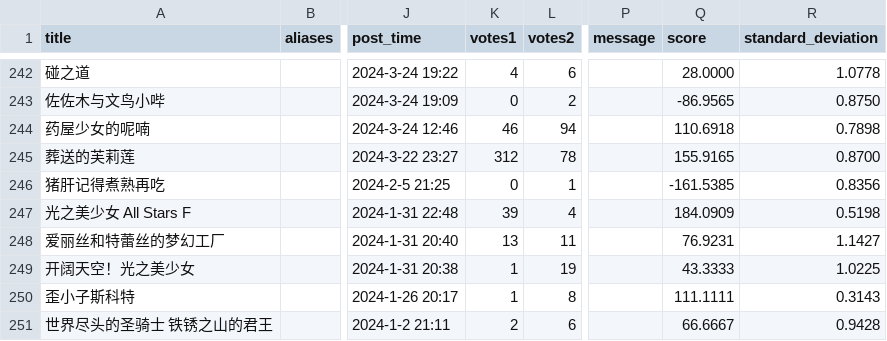
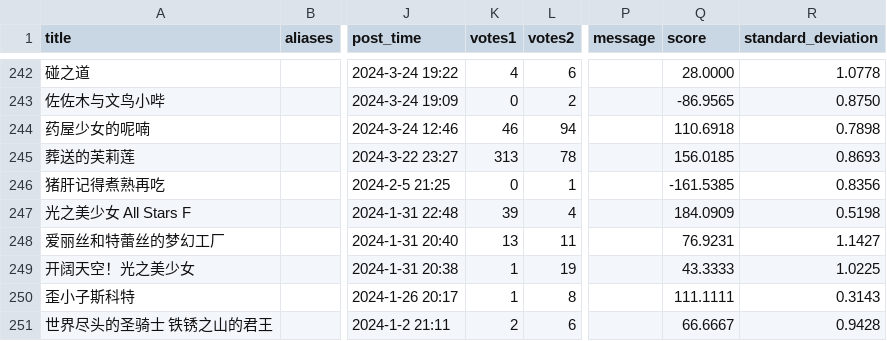
Before and after one commit to Destiny4073/s1vote, a CSV file: database.csv, drawn as a sheet; only a part is shown, gaps mark what is left out; the diff names each change by its address in the sheet, - before the commit and + after, or states it on an @@ line.

```diff
--- a/database.csv
+++ b/database.csv
-K245 (votes1): 312
+K245 (votes1): 313
-Q245 (score): 155.9165
+Q245 (score): 156.0185
-R245 (standard_deviation): 0.8700
+R245 (standard_deviation): 0.8693
```
